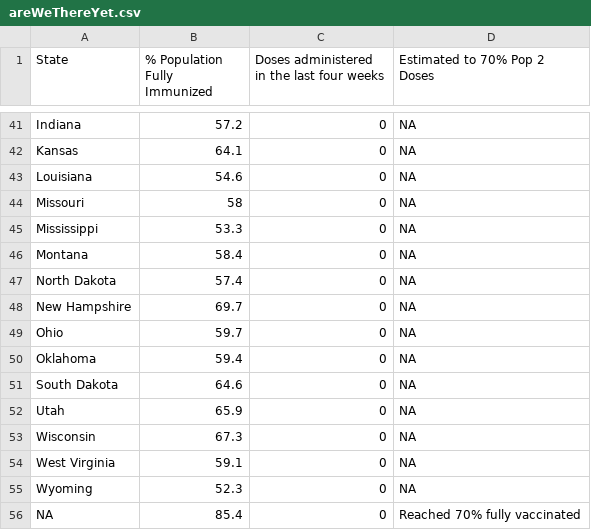
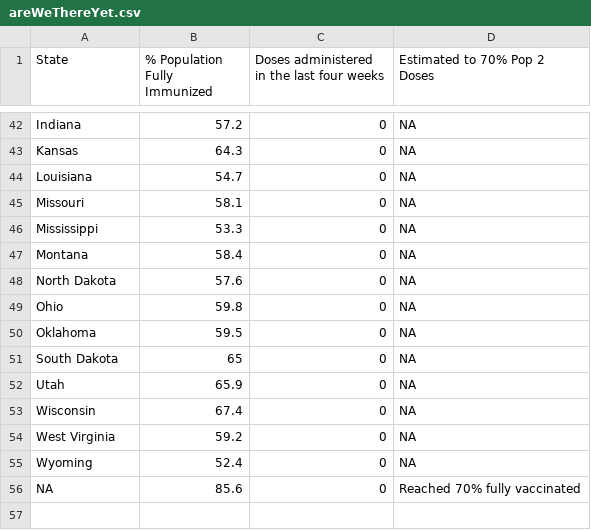
Before and after one commit to Dotdash-Data-Journalism/2021_2022_VWH_covid_vaccine_tracker, a CSV file: chartData/areWeThereYet.csv, drawn as a sheet; only a part is shown, gaps mark what is left out; removed rows and columns are numbered as before the commit, all else as after; the diff covers the shown part only; the diff names each change by its address in the sheet, - before the commit and + after, or states it on an @@ line.

```diff
--- a/chartData/areWeThereYet.csv
+++ b/chartData/areWeThereYet.csv
-B43 (% Population Fully Immunized): 64.1
+B43 (% Population Fully Immunized): 64.3
-B44 (% Population Fully Immunized): 54.6
+B44 (% Population Fully Immunized): 54.7
-B45 (% Population Fully Immunized): 58
+B45 (% Population Fully Immunized): 58.1
-B48 (% Population Fully Immunized): 57.4
+B48 (% Population Fully Immunized): 57.6
-row 48: New Hampshire | 69.7 | 0 | NA
-B49 (% Population Fully Immunized): 59.7
+B49 (% Population Fully Immunized): 59.8
-B50 (% Population Fully Immunized): 59.4
+B50 (% Population Fully Immunized): 59.5
-B51 (% Population Fully Immunized): 64.6
+B51 (% Population Fully Immunized): 65
-B53 (% Population Fully Immunized): 67.3
+B53 (% Population Fully Immunized): 67.4
-B54 (% Population Fully Immunized): 59.1
+B54 (% Population Fully Immunized): 59.2
-B55 (% Population Fully Immunized): 52.3
+B55 (% Population Fully Immunized): 52.4
-B56 (% Population Fully Immunized): 85.4
+B56 (% Population Fully Immunized): 85.6
```
Also changed, not shown: 2 added rows, 1 removed row and 62 edited cells elsewhere in this file, chartData/boosterMap.csv, chartData/cdcFullVaxByAge.csv, 3 other files.
